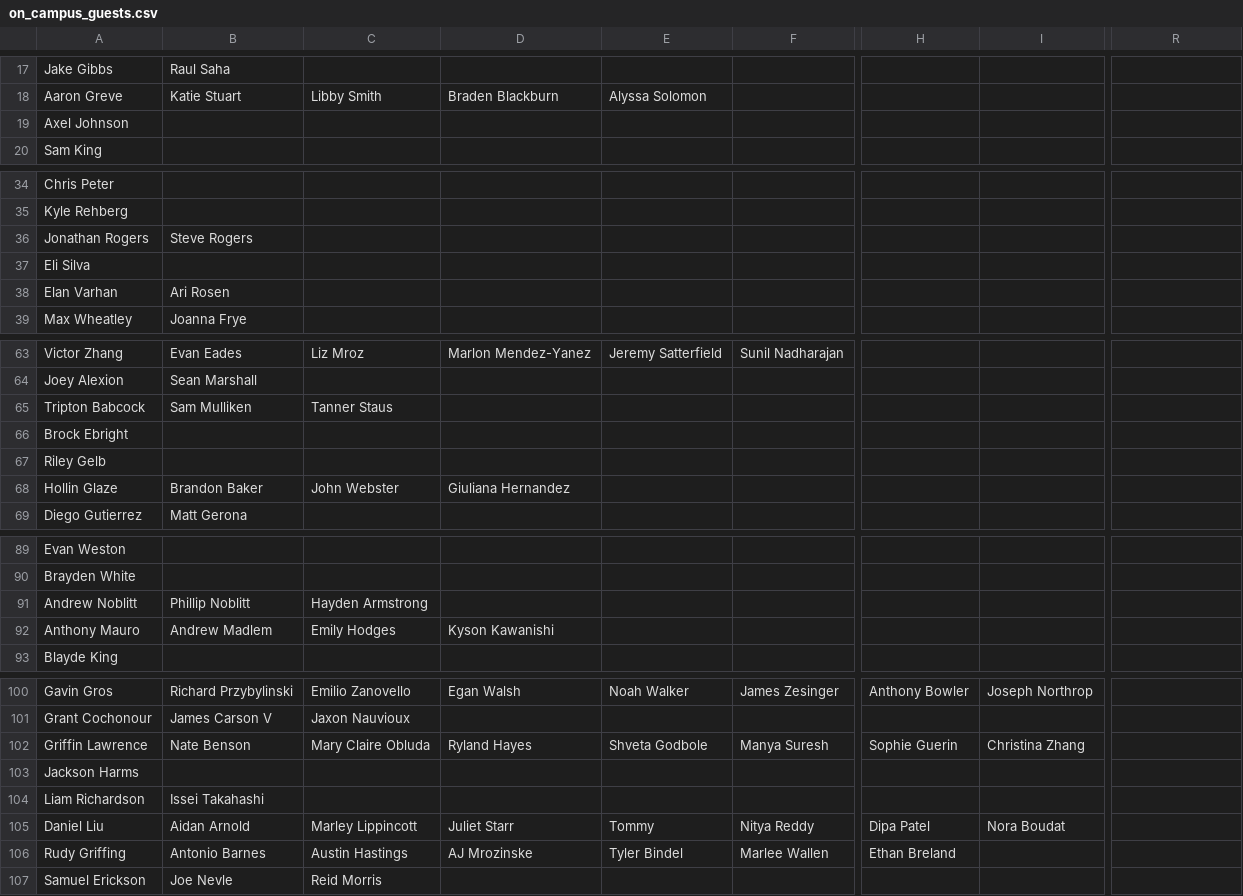
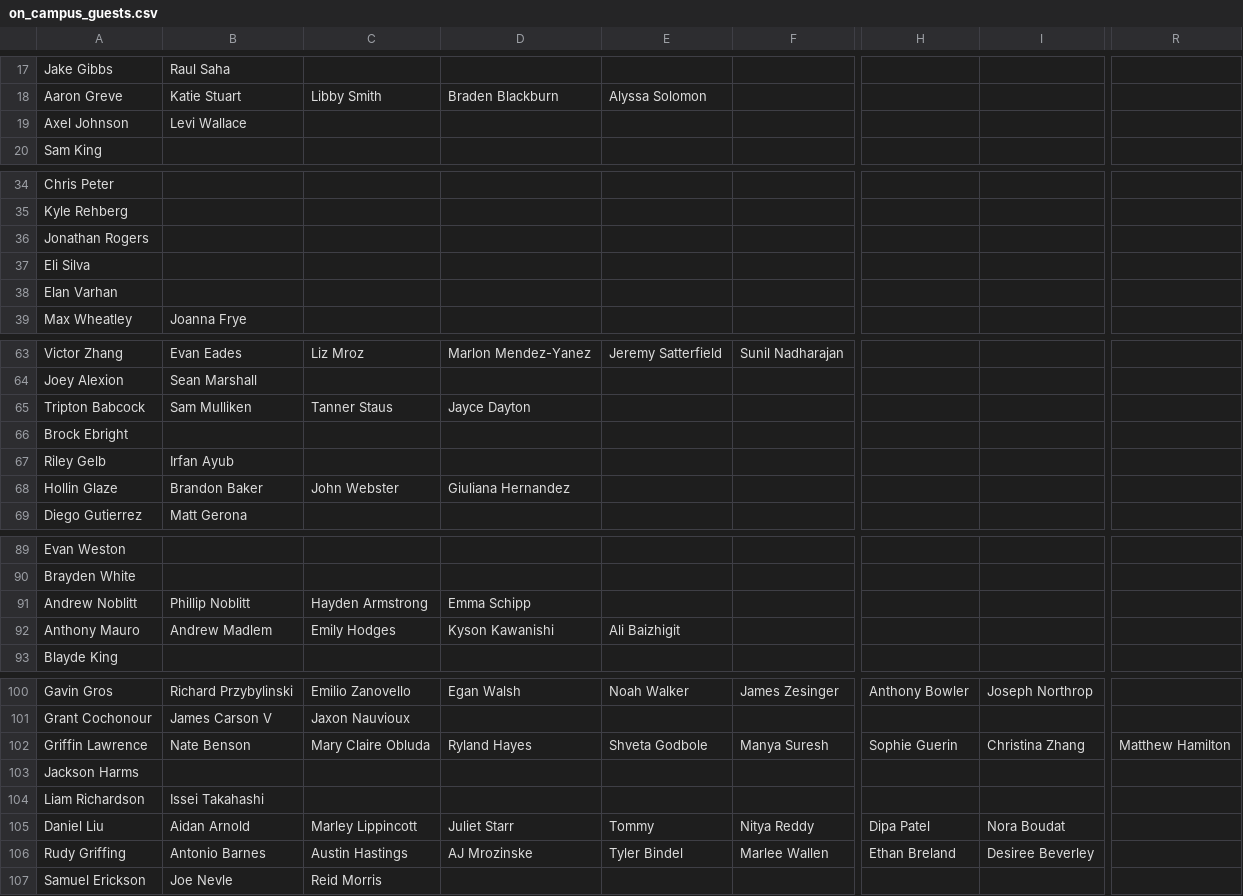
Before and after one commit to rhit-oneilat/SNOWYOWL, a CSV file: on_campus_guests.csv, drawn as a sheet; only a part is shown, gaps mark what is left out; the diff covers the shown part only; the diff names each change by its address in the sheet, - before the commit and + after, or states it on an @@ line.

```diff
--- a/on_campus_guests.csv
+++ b/on_campus_guests.csv
-B19: (empty)
+B19: Levi Wallace
-B36: Steve Rogers
+B36: (empty)
-B38: Ari Rosen
+B38: (empty)
-D65: (empty)
+D65: Jayce Dayton
-B67: (empty)
+B67: Irfan Ayub
-D91: (empty)
+D91: Emma Schipp
-E92: (empty)
+E92: Ali Baizhigit
-R102: (empty)
+R102: Matthew Hamilton
-I106: (empty)
+I106: Desiree Beverley
```
Also changed, not shown: 51 edited cells elsewhere in this file, off_campus_guests.csv, 1 other file.
